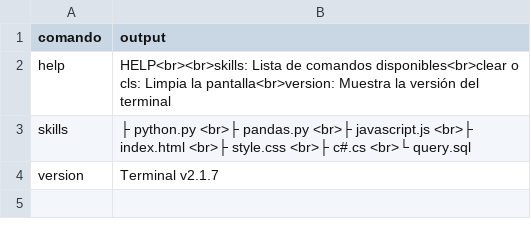
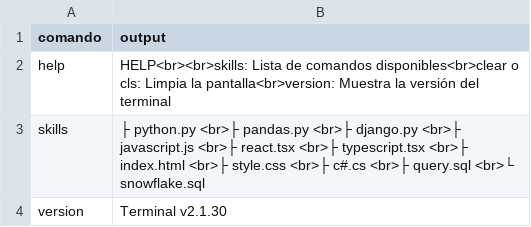
Before and after one commit to HenFray/terminal-project, a CSV file: public/commands.csv, drawn as a sheet.

Commit message:
add skills

```diff
--- a/public/commands.csv
+++ b/public/commands.csv
@@ -2,3 +2,3 @@ comando,output
 help,"HELP<br><br>skills: Lista de comandos disponibles<br>clear o cls: Limpia la pantalla<br>version: Muestra la versión del terminal"
-skills,"├ python.py <br>├ pandas.py <br>├ javascript.js <br>├ index.html <br>├ style.css <br>├ c#.cs <br>└ query.sql"
-version,"Terminal v2.1.7"
+skills,"├ python.py <br>├ pandas.py <br>├ django.py <br>├ javascript.js <br>├ react.tsx <br>├ typescript.tsx <br>├ index.html <br>├ style.css <br>├ c#.cs <br>├ query.sql <br>└ snowflake.sql "
+version,"Terminal v2.1.30"
```
